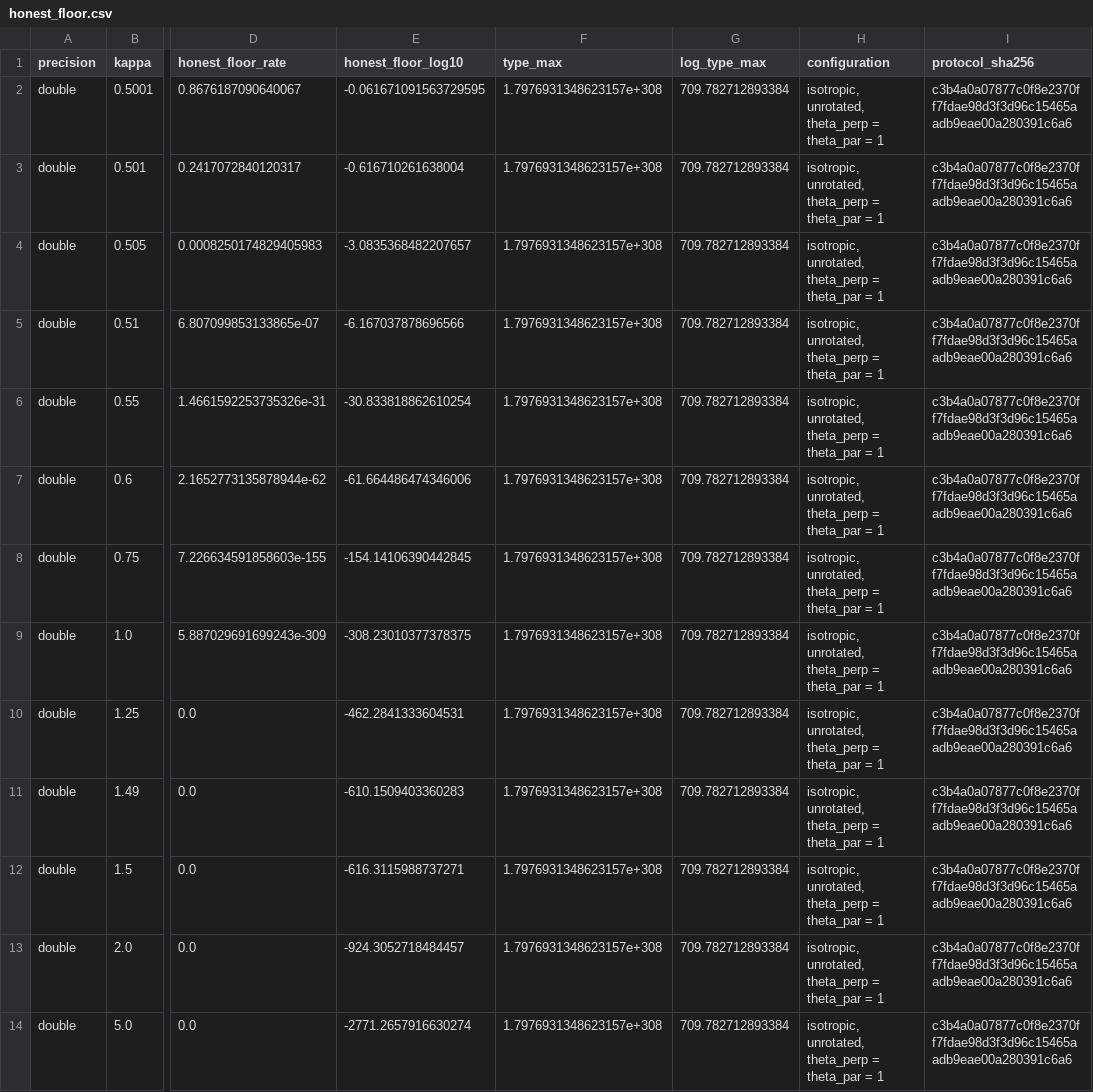
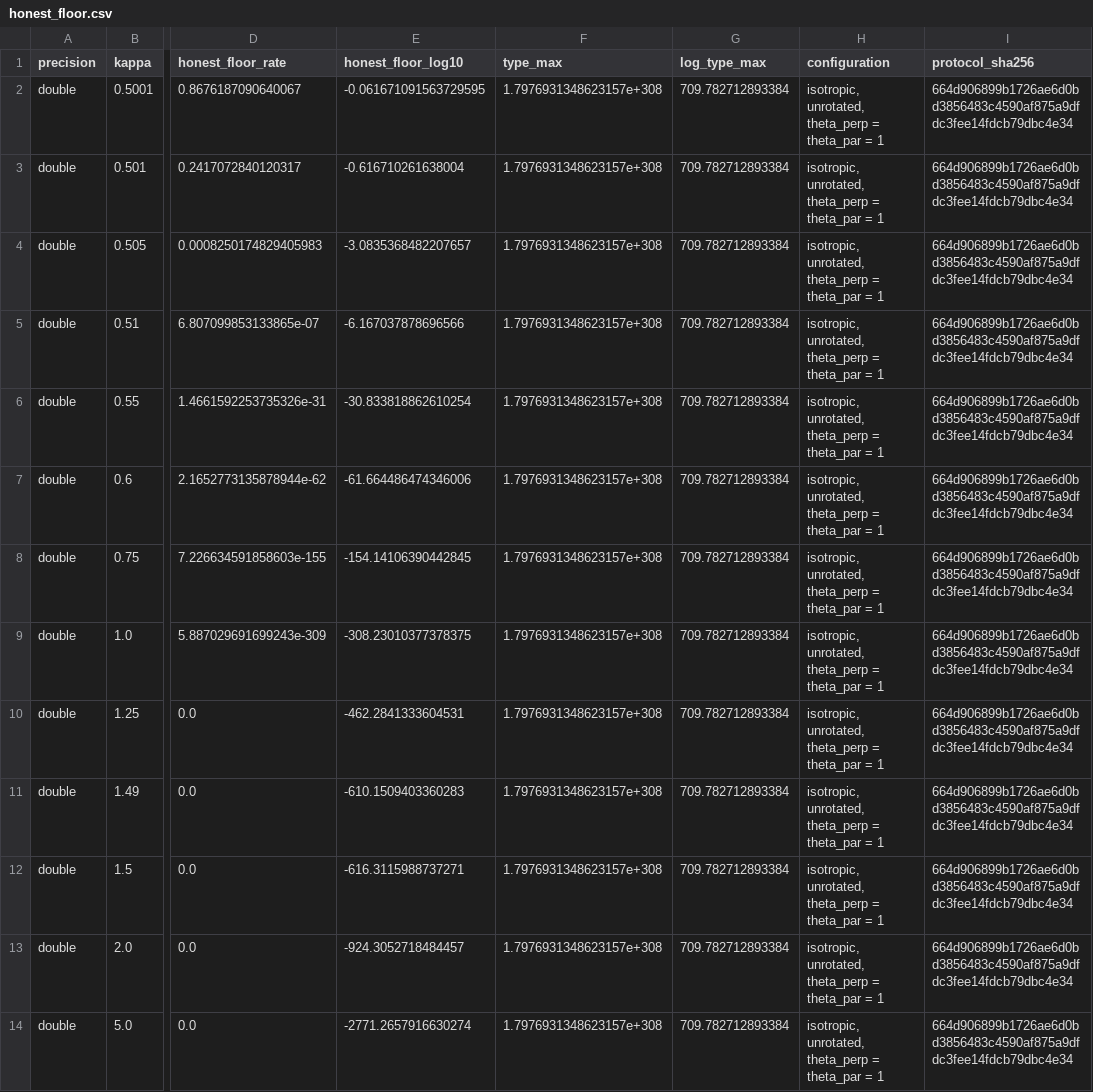
Before and after one commit to KehengZhu/bi-kappa-distribution-sampling, a CSV file: experiments/exp4_finite_precision/results/honest_floor.csv, drawn as a sheet; only a part is shown, gaps mark what is left out; the diff covers the shown part only; the diff names each change by its address in the sheet, - before the commit and + after, or states it on an @@ line.

```diff
--- a/experiments/exp4_finite_precision/results/honest_floor.csv
+++ b/experiments/exp4_finite_precision/results/honest_floor.csv
-I2:I14 (protocol_sha256): c3b4a0a07877c0f8e2370ff7fdae98d3f3d96c15465aadb9eae00a280391c6a6
+I2:I14 (protocol_sha256): 664d906899b1726ae6d0bd3856483c4590af875a9dfdc3fee14fdcb79dbc4e34
```
Also changed, not shown: 13 edited cells elsewhere in this file, experiments/exp4_finite_precision/raw/manifest.csv, experiments/exp4_finite_precision/results/audit_coverage.csv, 45 other files.
